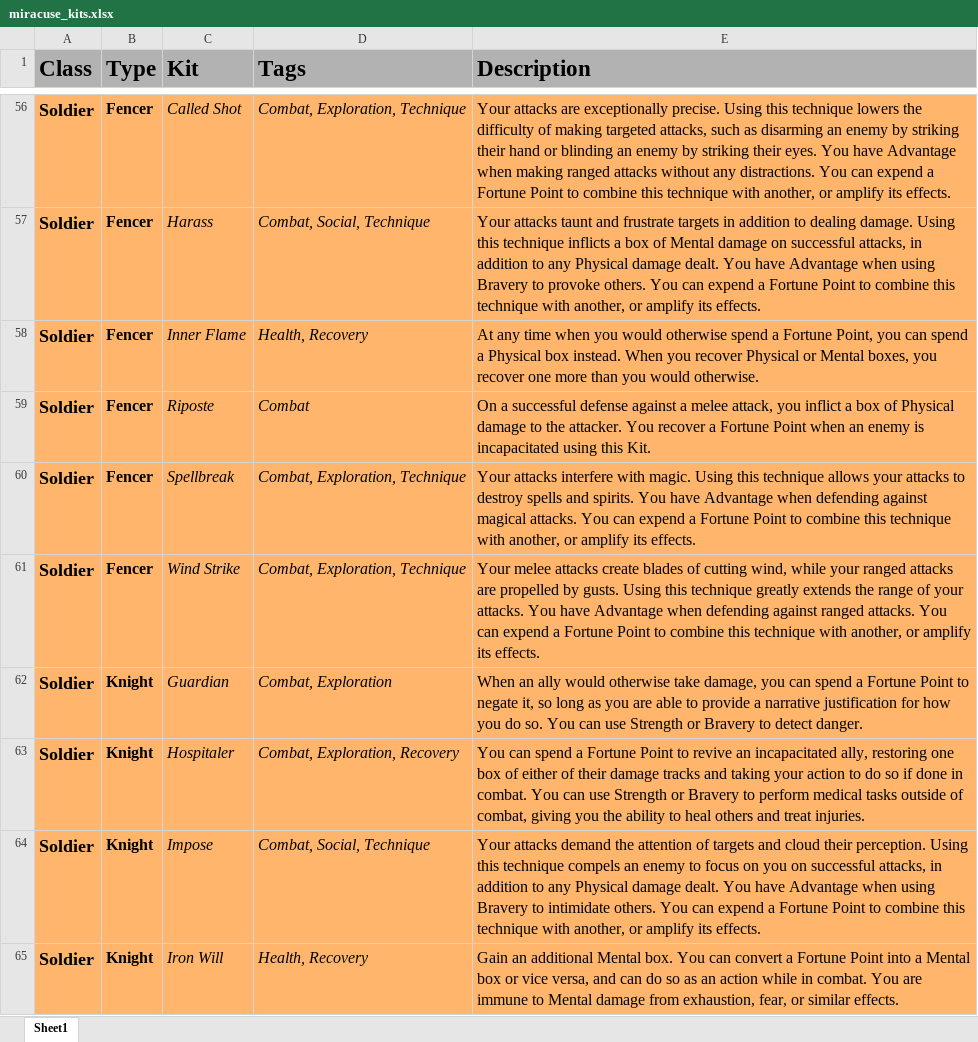
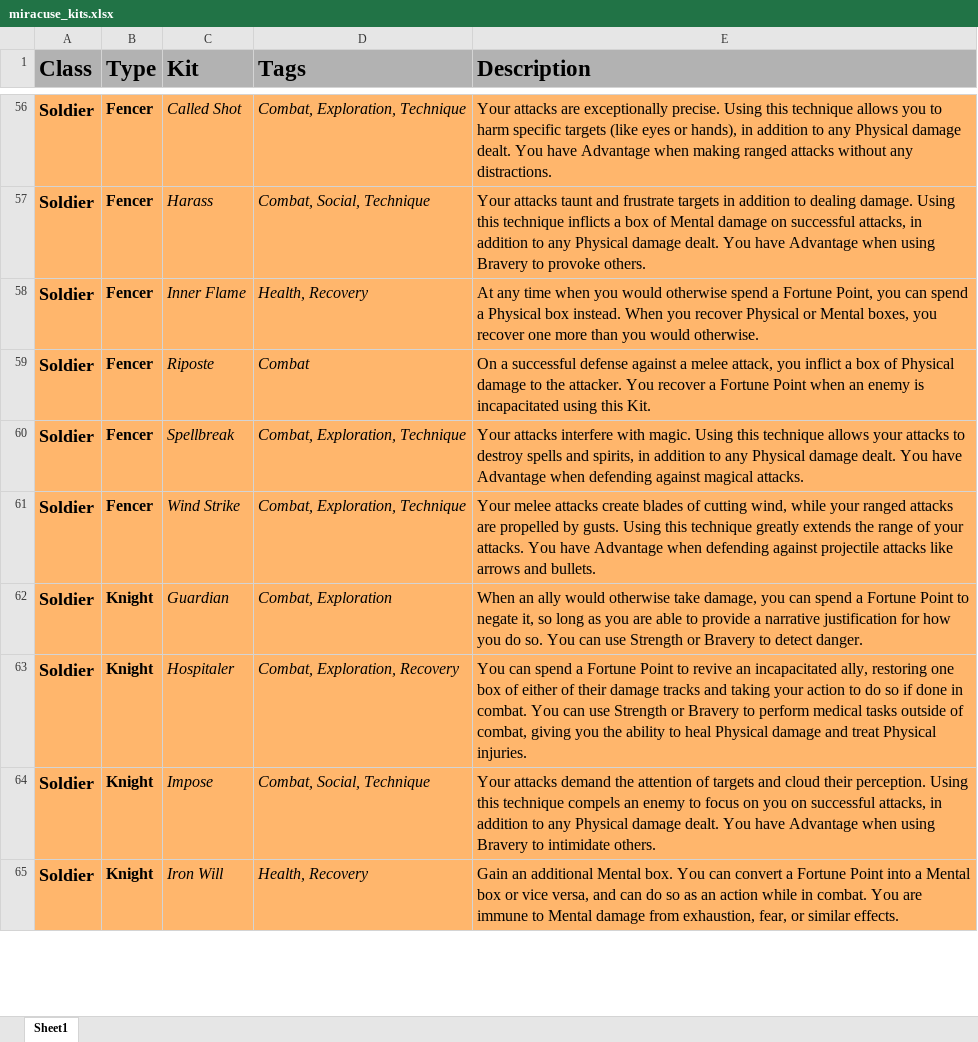
Before and after one commit to miracuse/miracuse.github.io, an Excel workbook: miracuse_kits.xlsx, sheet Sheet1, drawn as a sheet; only a part is shown, gaps mark what is left out; values as stored, in another font and other column widths than the file's, no borders; charts and pictures not drawn; the diff covers the shown part only; the diff names each change by its address in the sheet, - before the commit and + after, or states it on an @@ line.

```diff
--- a/miracuse_kits.xlsx (sheet Sheet1)
+++ b/miracuse_kits.xlsx (sheet Sheet1)
-E56 (Description): …this technique lowers the difficulty of making targeted attacks, such as disarming an enemy by striking their hand or blinding an enemy by striking their eyes. You have Advantage when making ranged attacks without any distractions. You can expend a Fortune Point to combine this technique with another, or amplify its effects.
+E56 (Description): …this technique allows you to harm specific targets (like eyes or hands), in addition to any Physical damage dealt. You have Advantage when making ranged attacks without any distractions.
-E57 (Description): …provoke others. You can expend a Fortune Point to combine this technique with another, or amplify its effects.
+E57 (Description): …provoke others.
-E60 (Description): …spells and spirits. You have Advantage when defending against magical attacks. You can expend a Fortune Point to combine this technique with another, or amplify its effects.
+E60 (Description): …spells and spirits, in addition to any Physical damage dealt. You have Advantage when defending against magical attacks.
-E61 (Description): …defending against ranged attacks. You can expend a Fortune Point to combine this technique with another, or amplify its effects.
+E61 (Description): …defending against projectile attacks like arrows and bullets.
-E63 (Description): …to heal others and treat injuries.
+E63 (Description): …to heal Physical damage and treat Physical injuries.
-E64 (Description): …intimidate others. You can expend a Fortune Point to combine this technique with another, or amplify its effects.
+E64 (Description): …intimidate others.
```
Also changed, not shown: 1 added row, 1 removed row and 78 edited cells elsewhere in this sheet, 13 other files.
